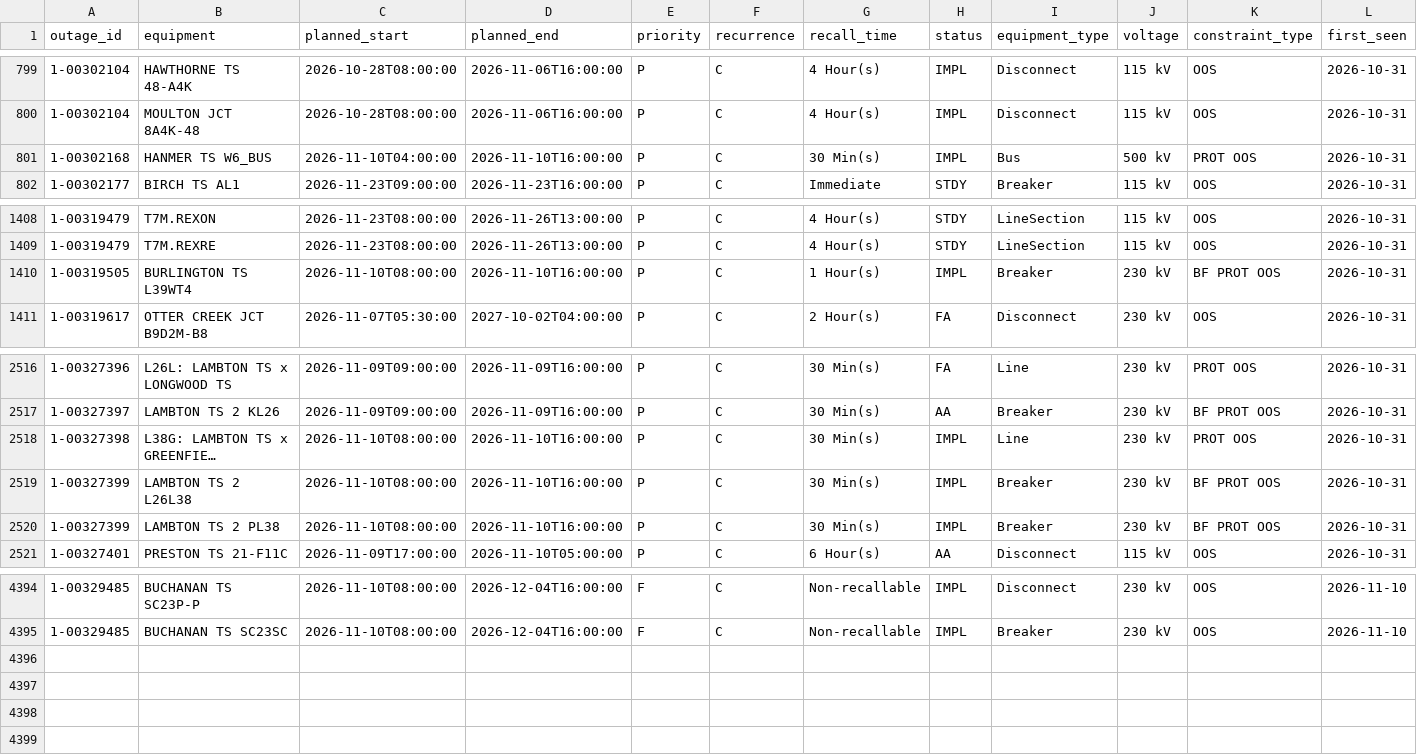
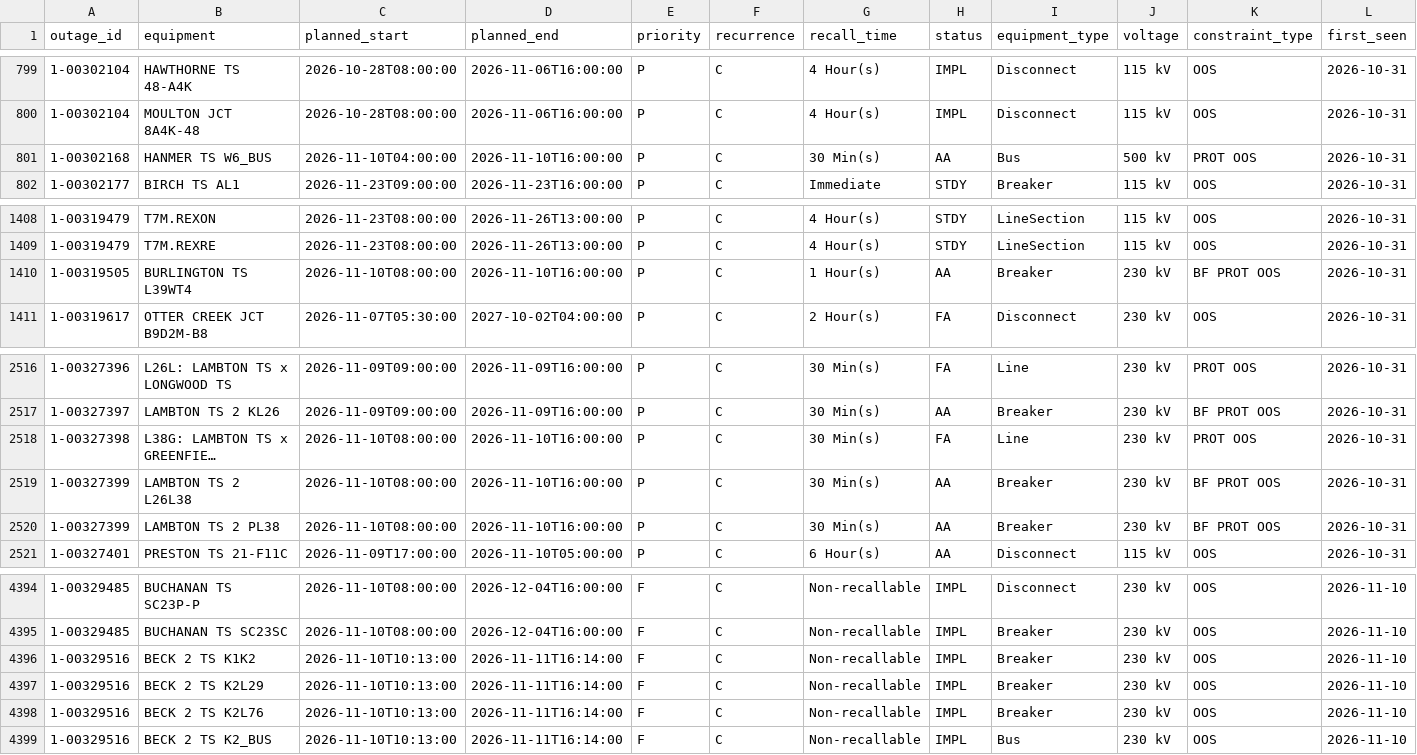
Before and after one commit to lulopdz/ontario-grid, a CSV file: data/transmission_outages.csv, drawn as a sheet; only a part is shown, gaps mark what is left out; long unchanged cells end in …; rows hold the shown columns only; the diff names each change by its address in the sheet, - before the commit and + after, or states it on an @@ line.

```diff
--- a/data/transmission_outages.csv
+++ b/data/transmission_outages.csv
-H801 (status): IMPL
+H801 (status): AA
-H1410 (status): IMPL
+H1410 (status): AA
-H2518 (status): IMPL
+H2518 (status): FA
-H2519:H2520 (status): IMPL
+H2519:H2520 (status): AA
+row 4396: 1-00329516 | BECK 2 TS K1K2 | 2026-11-10T10:13:00 | 2026-11-11T16:14:00 | F | C | Non-recallable | IMPL | Breaker | 230 kV | OOS | 2026-11-10
+row 4397: 1-00329516 | BECK 2 TS K2L29 | 2026-11-10T10:13:00 | 2026-11-11T16:14:00 | F | C | Non-recallable | IMPL | Breaker | 230 kV | OOS | 2026-11-10
+row 4398: 1-00329516 | BECK 2 TS K2L76 | 2026-11-10T10:13:00 | 2026-11-11T16:14:00 | F | C | Non-recallable | IMPL | Breaker | 230 kV | OOS | 2026-11-10
+row 4399: 1-00329516 | BECK 2 TS K2_BUS | 2026-11-10T10:13:00 | 2026-11-11T16:14:00 | F | C | Non-recallable | IMPL | Bus | 230 kV | OOS | 2026-11-10
```
Also changed, not shown: data/adequacy_outlook.csv, 3 other files.
